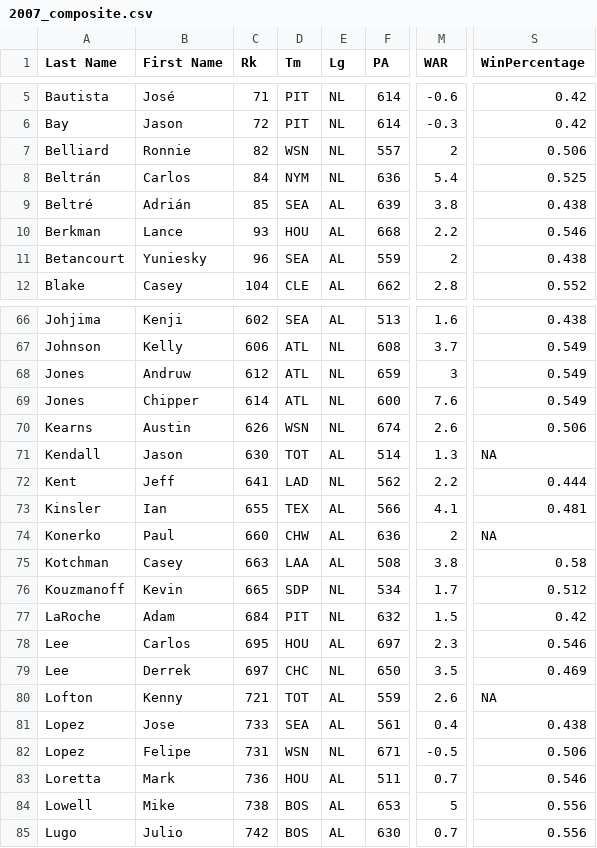
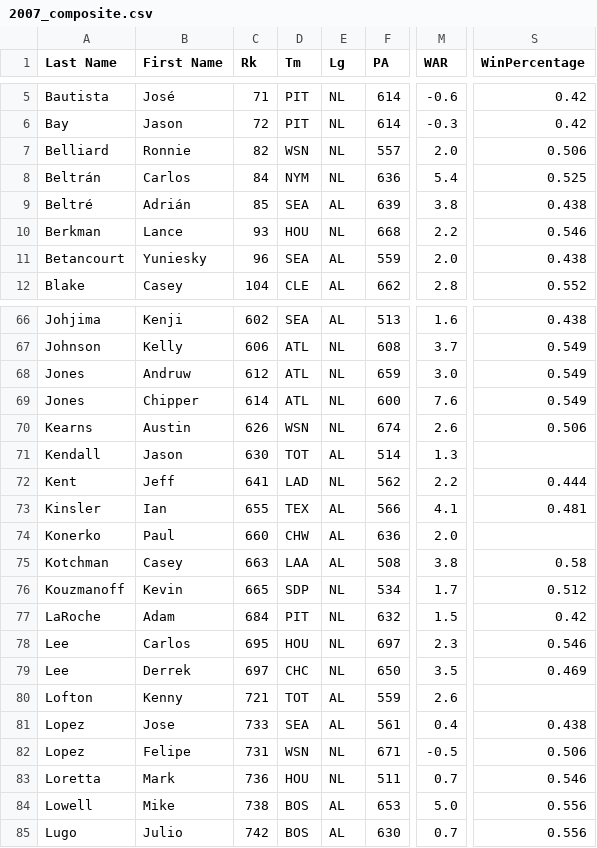
Before and after one commit to Alex-Shane/MVP-Predictor, a CSV file: training_data/full_season_data/2007_composite.csv, drawn as a sheet; only a part is shown, gaps mark what is left out; the diff covers the shown part only; the diff names each change by its address in the sheet, - before the commit and + after, or states it on an @@ line.

```diff
--- a/training_data/full_season_data/2007_composite.csv
+++ b/training_data/full_season_data/2007_composite.csv
-M7 (WAR): 2
+M7 (WAR): 2.0
-E10 (Lg): AL
+E10 (Lg): NL
-M11 (WAR): 2
+M11 (WAR): 2.0
-M68 (WAR): 3
+M68 (WAR): 3.0
-S71 (WinPercentage): NA
+S71 (WinPercentage): (empty)
-M74 (WAR): 2
+M74 (WAR): 2.0
-S74 (WinPercentage): NA
+S74 (WinPercentage): (empty)
-E78 (Lg): AL
+E78 (Lg): NL
-S80 (WinPercentage): NA
+S80 (WinPercentage): (empty)
-E83 (Lg): AL
+E83 (Lg): NL
-M84 (WAR): 5
+M84 (WAR): 5.0
```
Also changed, not shown: 15 edited cells elsewhere in this file, training_data/full_season_data/2006_composite.csv, training_data/full_season_data/2009_composite.csv, 15 other files.
